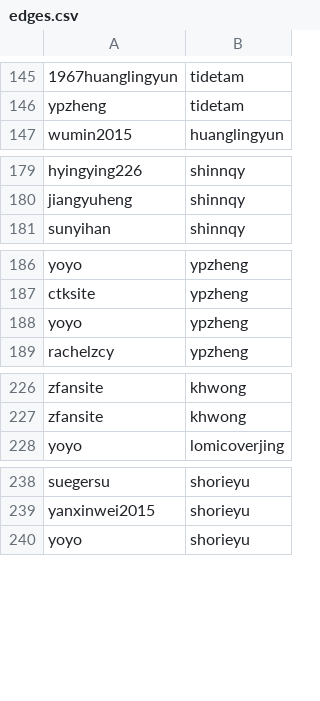
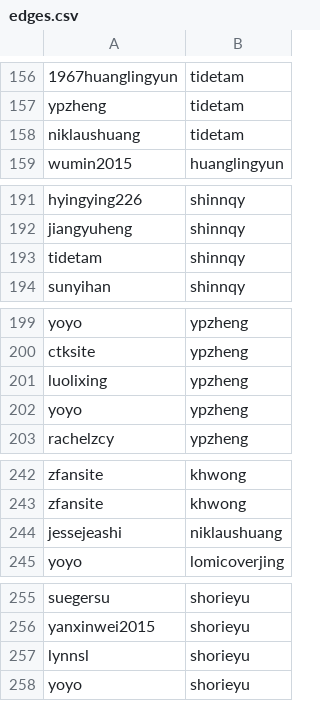
Before and after one commit to tidetam/SocialBlog, a CSV file: edges.csv, drawn as a sheet; only a part is shown, gaps mark what is left out; the diff covers the shown part only; the diff names each change by its address in the sheet, - before the commit and + after, or states it on an @@ line.

```diff
--- a/edges.csv
+++ b/edges.csv
+row 158: niklaushuang | tidetam
+row 193: tidetam | shinnqy
+row 201: luolixing | ypzheng
+row 244: jessejeashi | niklaushuang
+row 257: lynnsl | shorieyu
```
Also changed, not shown: 17 added rows elsewhere in this file, 6 other files.
